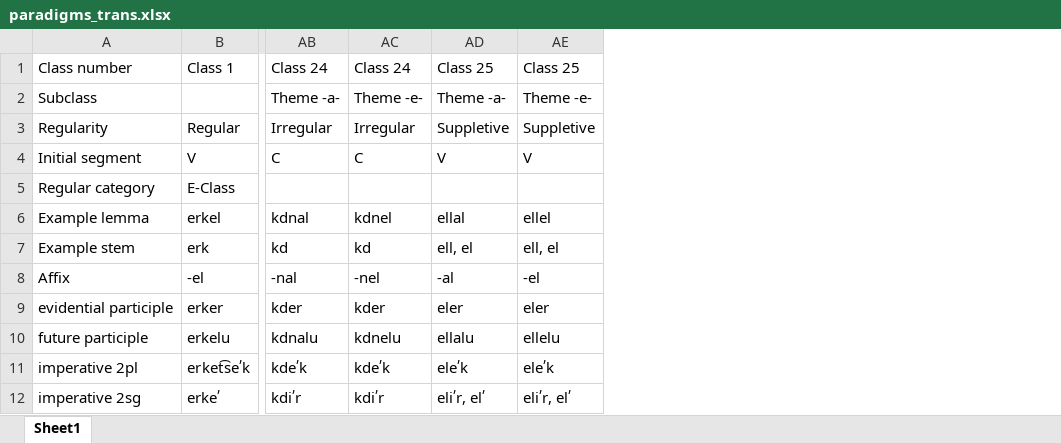
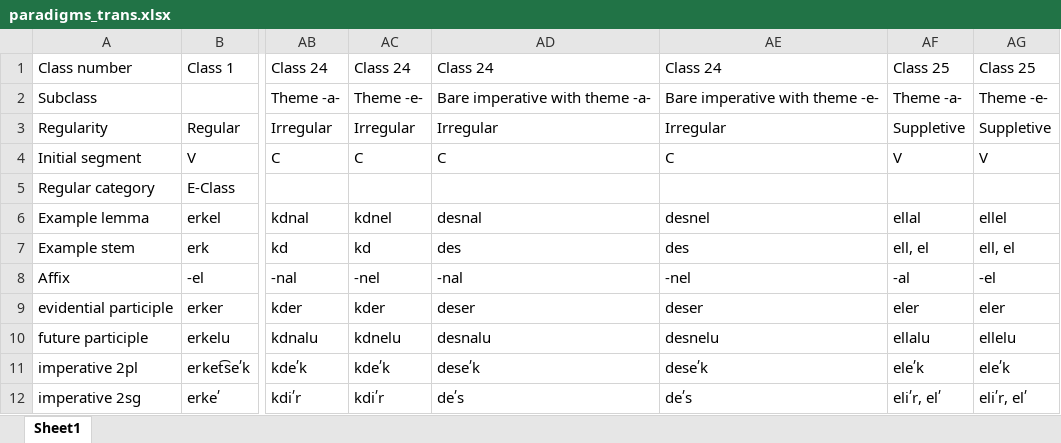
Before and after one commit to jhdeov/ArmenianVerbs, an Excel workbook: paradigms/paradigms_excel/paradigms_trans.xlsx, sheet Sheet1, drawn as a sheet; only a part is shown, gaps mark what is left out; values as stored, in another font and other column widths than the file's, no borders; the diff names each change by its address in the sheet, - before the commit and + after, or states it on an @@ line.

```diff
--- a/paradigms/paradigms_excel/paradigms_trans.xlsx (sheet Sheet1)
+++ b/paradigms/paradigms_excel/paradigms_trans.xlsx (sheet Sheet1)
+column AD (Class 24), rows 2-12: Bare imperative with theme -a- | Irregular | C |  | desnal | des | -nal | deser | desnalu | dese՛k | de՛s
+column AE (Class 24), rows 2-12: Bare imperative with theme -e- | Irregular | C |  | desnel | des | -nel | deser | desnelu | dese՛k | de՛s
```
Also changed, not shown: paradigms/paradigms_excel/paradigms_arm.xlsx, paradigms/paradigms_excel/paradigms_stemmed.xlsx, 12 other files.
